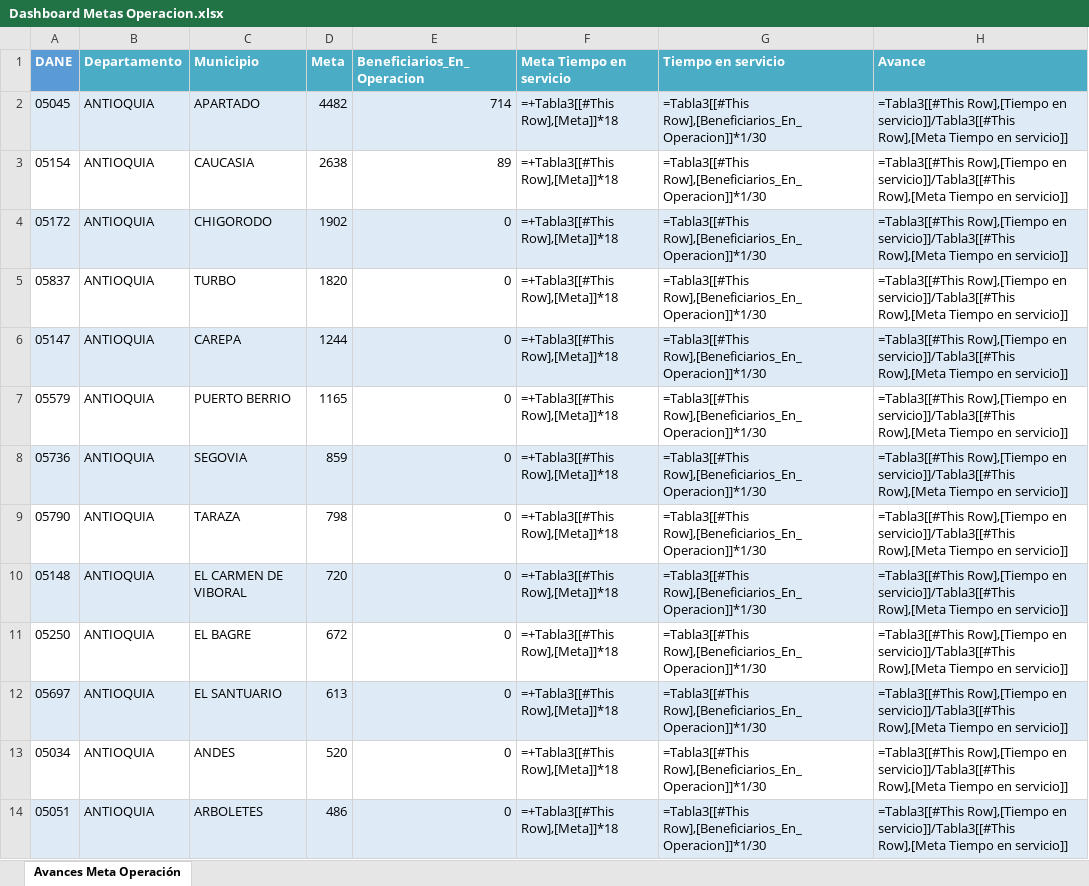
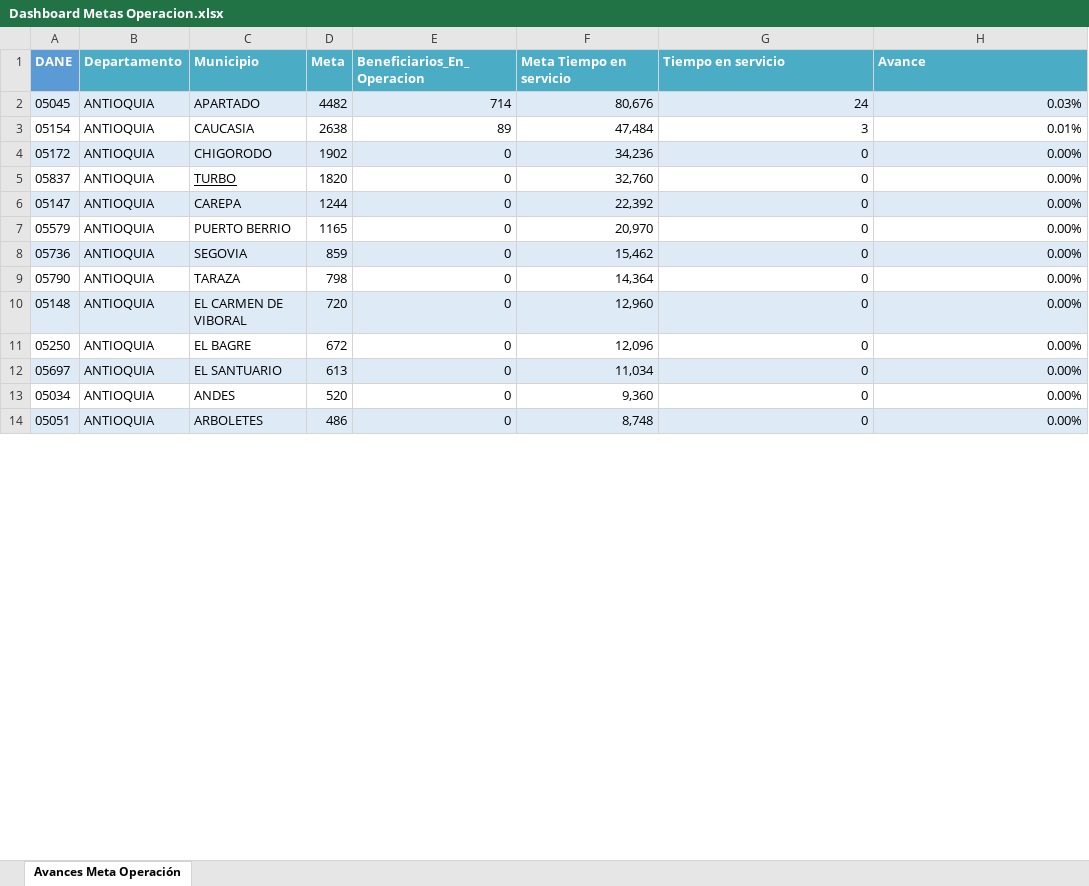
Before and after one commit to LavenirCol/EIASA-visor, an Excel workbook: frontend/web/files/Dashboard Metas Operacion.xlsx, sheet Avances Meta Operación, drawn as a sheet; only a part is shown; values as stored, in another font and other column widths than the file's, no borders; formulas are shown in place of their values; table styles not drawn; the diff covers the shown part only; the diff names each change by its address in the sheet, - before the commit and + after, or states it on an @@ line.

```diff
--- a/frontend/web/files/Dashboard Metas Operacion.xlsx (sheet Avances Meta Operación)
+++ b/frontend/web/files/Dashboard Metas Operacion.xlsx (sheet Avances Meta Operación)
-F2 (Meta Tiempo en servicio): =+Tabla3[[#This Row],[Meta]]*18
+F2 (Meta Tiempo en servicio): 80,676
-G2 (Tiempo en servicio): =Tabla3[[#This Row],[Beneficiarios_En_Operacion]]*1/30
+G2 (Tiempo en servicio): 24
-H2 (Avance): =Tabla3[[#This Row],[Tiempo en servicio]]/Tabla3[[#This Row],[Meta Tiempo en servicio]]
+H2 (Avance): 0.03%
-F3 (Meta Tiempo en servicio): =+Tabla3[[#This Row],[Meta]]*18
+F3 (Meta Tiempo en servicio): 47,484
-G3 (Tiempo en servicio): =Tabla3[[#This Row],[Beneficiarios_En_Operacion]]*1/30
+G3 (Tiempo en servicio): 3
-H3 (Avance): =Tabla3[[#This Row],[Tiempo en servicio]]/Tabla3[[#This Row],[Meta Tiempo en servicio]]
+H3 (Avance): 0.01%
-F4 (Meta Tiempo en servicio): =+Tabla3[[#This Row],[Meta]]*18
+F4 (Meta Tiempo en servicio): 34,236
-G4:G14 (Tiempo en servicio): =Tabla3[[#This Row],[Beneficiarios_En_Operacion]]*1/30
+G4:G14 (Tiempo en servicio): 0
-H4:H14 (Avance): =Tabla3[[#This Row],[Tiempo en servicio]]/Tabla3[[#This Row],[Meta Tiempo en servicio]]
+H4:H14 (Avance): 0.00%
-C5 underline: off
+C5 underline: on
-F5 (Meta Tiempo en servicio): =+Tabla3[[#This Row],[Meta]]*18
+F5 (Meta Tiempo en servicio): 32,760
-F6 (Meta Tiempo en servicio): =+Tabla3[[#This Row],[Meta]]*18
+F6 (Meta Tiempo en servicio): 22,392
-F7 (Meta Tiempo en servicio): =+Tabla3[[#This Row],[Meta]]*18
+F7 (Meta Tiempo en servicio): 20,970
-F8 (Meta Tiempo en servicio): =+Tabla3[[#This Row],[Meta]]*18
+F8 (Meta Tiempo en servicio): 15,462
-F9 (Meta Tiempo en servicio): =+Tabla3[[#This Row],[Meta]]*18
+F9 (Meta Tiempo en servicio): 14,364
-F10 (Meta Tiempo en servicio): =+Tabla3[[#This Row],[Meta]]*18
+F10 (Meta Tiempo en servicio): 12,960
-F11 (Meta Tiempo en servicio): =+Tabla3[[#This Row],[Meta]]*18
+F11 (Meta Tiempo en servicio): 12,096
-F12 (Meta Tiempo en servicio): =+Tabla3[[#This Row],[Meta]]*18
+F12 (Meta Tiempo en servicio): 11,034
-F13 (Meta Tiempo en servicio): =+Tabla3[[#This Row],[Meta]]*18
+F13 (Meta Tiempo en servicio): 9,360
-F14 (Meta Tiempo en servicio): =+Tabla3[[#This Row],[Meta]]*18
+F14 (Meta Tiempo en servicio): 8,748
```
Also changed, not shown: 126 edited cells elsewhere in this sheet, frontend/web/files/Formato Modulo Instalacion.xlsx, 32 other files.
